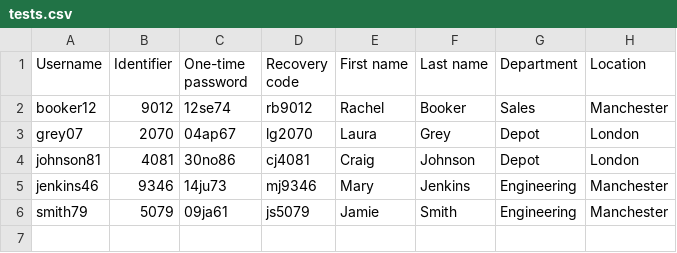
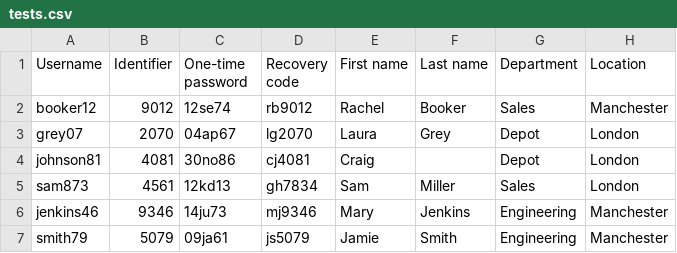
Before and after one commit to epelaaez/DataScienceLibrary, a CSV file: tests.csv, drawn as a sheet.

Commit message:
Add is_empty function

```diff
--- a/tests.csv
+++ b/tests.csv
@@ -3,3 +3,4 @@ booker12,9012,12se74,rb9012,Rachel,Booker,Sales,Manchester
 grey07,2070,04ap67,lg2070,Laura,Grey,Depot,London
-johnson81,4081,30no86,cj4081,Craig,Johnson,Depot,London
+johnson81,4081,30no86,cj4081,Craig,,Depot,London
+sam873,4561,12kd13,gh7834,Sam,Miller,Sales,London
 jenkins46,9346,14ju73,mj9346,Mary,Jenkins,Engineering,Manchester
```
Also changed, not shown: 2 other files.
